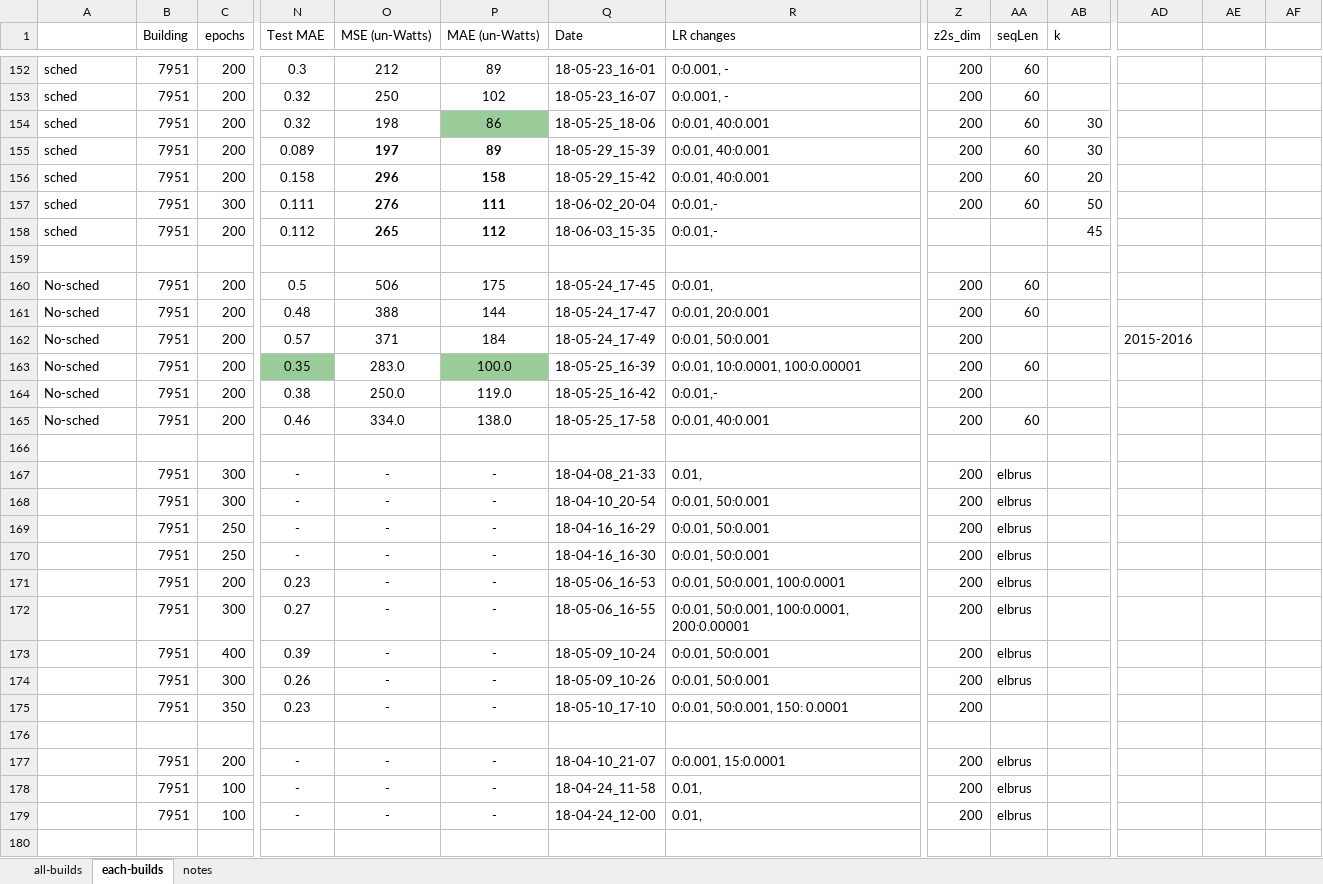
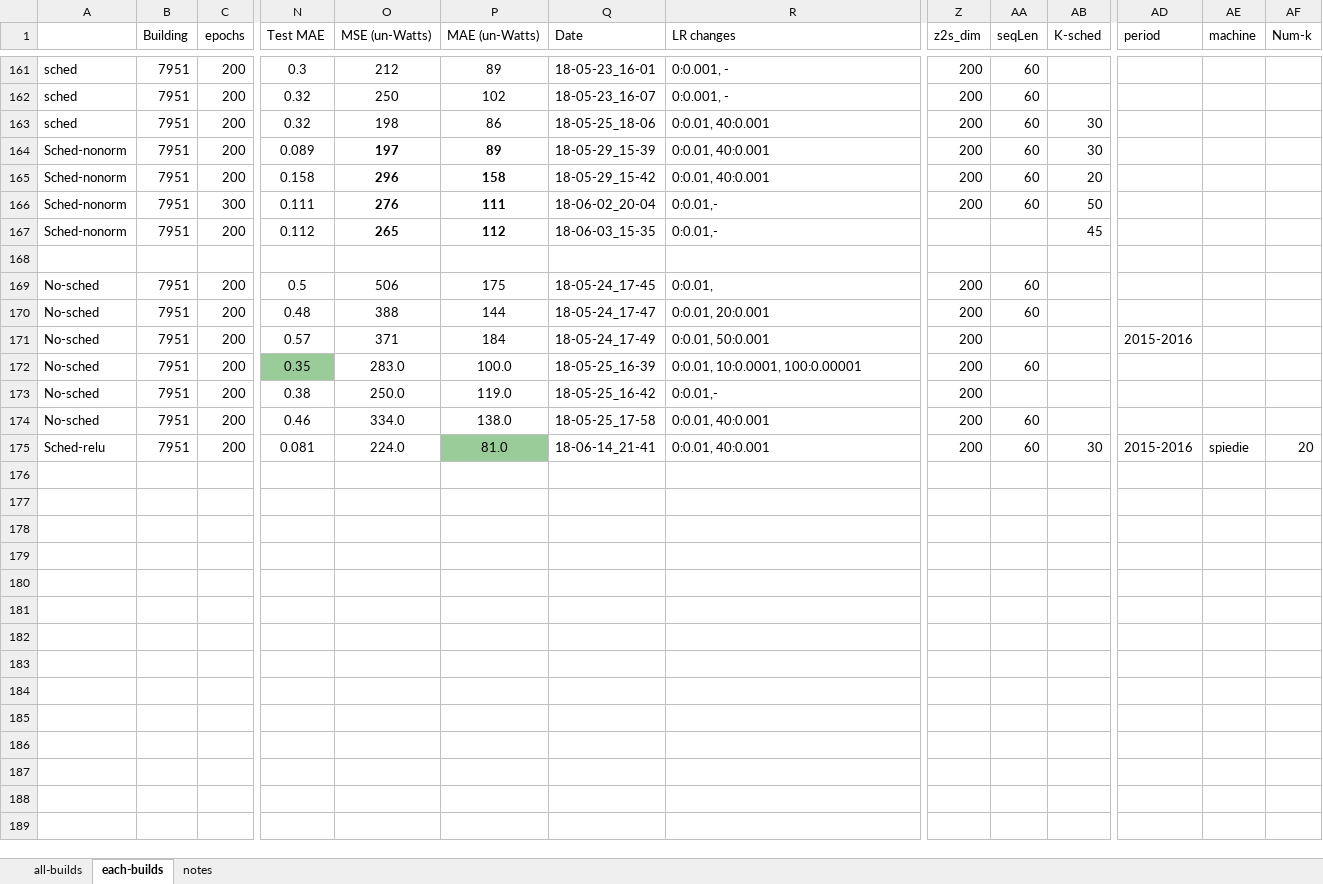
Before and after one commit to gissemari/Disaggregation-PecanStreet, an Excel workbook: VRNN_theano_version/output/vrnn-disAll-dataport.xlsx, sheet each-builds, drawn as a sheet; only a part is shown, gaps mark what is left out; values as stored, in another font and other column widths than the file's, no borders; removed rows and columns are numbered as before the commit, all else as after; rows hold the shown columns only; the diff covers the shown part only; the diff names each change by its address in the sheet, - before the commit and + after, or states it on an @@ line.

```diff
--- a/VRNN_theano_version/output/vrnn-disAll-dataport.xlsx (sheet each-builds)
+++ b/VRNN_theano_version/output/vrnn-disAll-dataport.xlsx (sheet each-builds)
-AB1: k
+AB1: K-sched
-AD1: (empty)
+AD1: period
-AE1: (empty)
+AE1: machine
-AF1: (empty)
+AF1: Num-k
-P163 fill: #99CC99
+P163 fill: none
-A164:A167: sched
+A164:A167: Sched-nonorm
-P172 fill: #99CC99
+P172 fill: none
-row 175: (empty)
+row 175: Sched-relu | 7951 | 200 | 0.081 | 224.0 | 81.0 | 18-06-14_21-41 | 0:0.01, 40:0.001 | 200 | 60 | 30 | 2015-2016 | spiedie | 20
-P175 fill: none
+P175 fill: #99CC99
@@ row 167 hidden:  | 7951 | 300 | - | - | - | 18-04-08_21-33 | 0.01, | 200 | elbrus @@
@@ row 168 hidden:  | 7951 | 300 | - | - | - | 18-04-10_20-54 | 0:0.01, 50:0.001 | 200 | elbrus @@
@@ row 169 hidden:  | 7951 | 250 | - | - | - | 18-04-16_16-29 | 0:0.01, 50:0.001 | 200 | elbrus @@
@@ row 170 hidden:  | 7951 | 250 | - | - | - | 18-04-16_16-30 | 0:0.01, 50:0.001 | 200 | elbrus @@
@@ row 171 hidden:  | 7951 | 200 | 0.23 | - | - | 18-05-06_16-53 | 0:0.01, 50:0.001, 100:0.0001 | 200 | elbrus @@
@@ row 172 hidden:  | 7951 | 300 | 0.27 | - | - | 18-05-06_16-55 | 0:0.01, 50:0.001, 100:0.0001, 200:0.00001 | 200 | elbrus @@
@@ row 173 hidden:  | 7951 | 400 | 0.39 | - | - | 18-05-09_10-24 | 0:0.01, 50:0.001 | 200 | elbrus @@
@@ row 174 hidden:  | 7951 | 300 | 0.26 | - | - | 18-05-09_10-26 | 0:0.01, 50:0.001 | 200 | elbrus @@
@@ row 175 hidden:  | 7951 | 350 | 0.23 | - | - | 18-05-10_17-10 | 0:0.01, 50:0.001, 150: 0.0001 | 200 @@
-row 176: (empty)
@@ row 177 hidden:  | 7951 | 200 | - | - | - | 18-04-10_21-07 | 0:0.001, 15:0.0001 | 200 | elbrus @@
@@ row 178 hidden:  | 7951 | 100 | - | - | - | 18-04-24_11-58 | 0.01, | 200 | elbrus @@
@@ row 179 hidden:  | 7951 | 100 | - | - | - | 18-04-24_12-00 | 0.01, | 200 | elbrus @@
-row 180: (empty)
```
Also changed, not shown: 3 added rows, 7 removed rows, 45 hidden or unhidden rows, 113 edited cells and cell formats elsewhere in this sheet, VRNN_theano_version/output/vrnn-dis1-dataport.xlsx, 4 other files.
